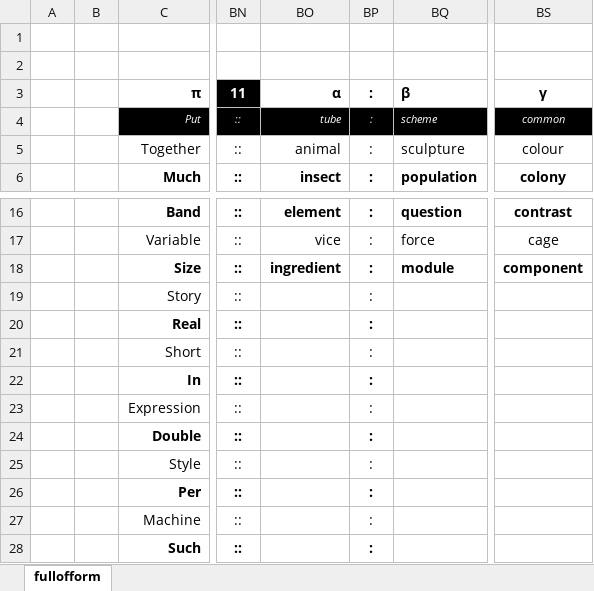
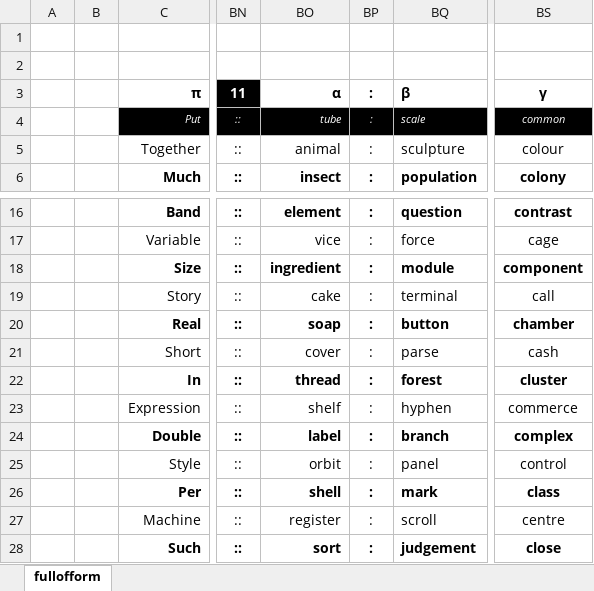
Before and after one commit to openroot/fullOfForm53, an Excel workbook: fullofform/fullofform.xlsx, sheet fullofform, drawn as a sheet; only a part is shown, gaps mark what is left out; values as stored, in another font and other column widths than the file's, no borders; charts and pictures not drawn; the diff covers the shown part only; the diff names each change by its address in the sheet, - before the commit and + after, or states it on an @@ line.

```diff
--- a/fullofform/fullofform.xlsx (sheet fullofform)
+++ b/fullofform/fullofform.xlsx (sheet fullofform)
-BQ4: scheme
+BQ4: scale
-BO19: (empty)
+BO19: cake
-BQ19: (empty)
+BQ19: terminal
-BS19: (empty)
+BS19: call
-BO20: (empty)
+BO20: soap
-BQ20: (empty)
+BQ20: button
-BS20: (empty)
+BS20: chamber
-BO21: (empty)
+BO21: cover
-BQ21: (empty)
+BQ21: parse
-BS21: (empty)
+BS21: cash
-BO22: (empty)
+BO22: thread
-BQ22: (empty)
+BQ22: forest
-BS22: (empty)
+BS22: cluster
-BO23: (empty)
+BO23: shelf
-BQ23: (empty)
+BQ23: hyphen
-BS23: (empty)
+BS23: commerce
-BO24: (empty)
+BO24: label
-BQ24: (empty)
+BQ24: branch
-BS24: (empty)
+BS24: complex
-BO25: (empty)
+BO25: orbit
-BQ25: (empty)
+BQ25: panel
-BS25: (empty)
+BS25: control
-BO26: (empty)
+BO26: shell
-BQ26: (empty)
+BQ26: mark
-BS26: (empty)
+BS26: class
-BO27: (empty)
+BO27: register
-BQ27: (empty)
+BQ27: scroll
-BS27: (empty)
+BS27: centre
-BO28: (empty)
+BO28: sort
-BQ28: (empty)
+BQ28: judgement
-BS28: (empty)
+BS28: close
```
Also changed, not shown: 9 edited cells elsewhere in this sheet, 4 other files.
